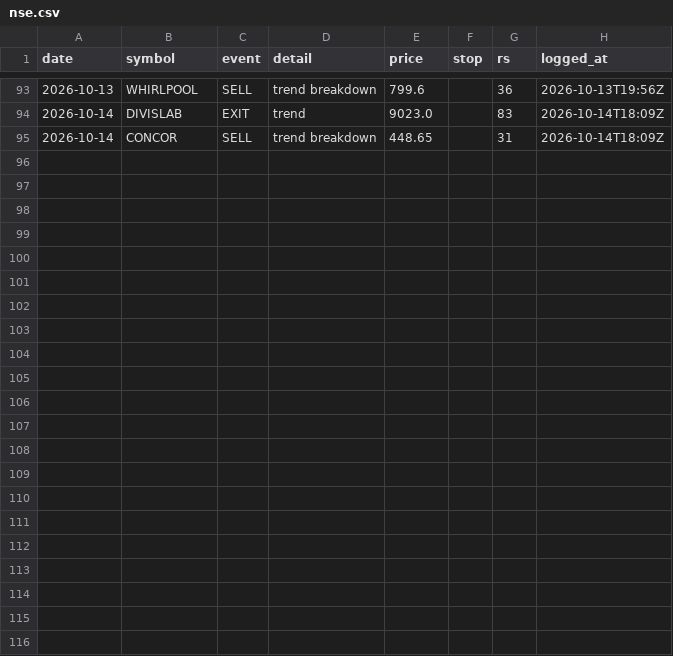
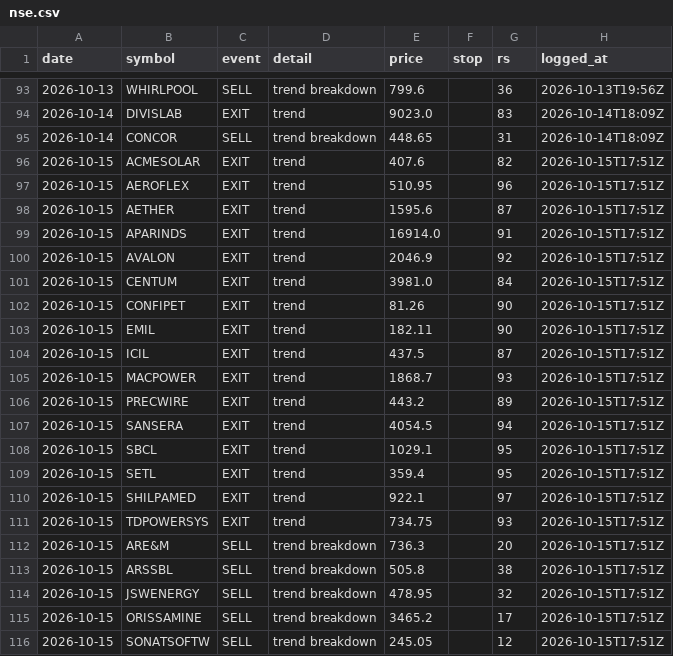
Before and after one commit to chndr-prksh/ledgerline, a CSV file: ledger/nse.csv, drawn as a sheet; only a part is shown, gaps mark what is left out; the diff names each change by its address in the sheet, - before the commit and + after, or states it on an @@ line.

```diff
--- a/ledger/nse.csv
+++ b/ledger/nse.csv
+row 96: 2026-10-15 | ACMESOLAR | EXIT | trend | 407.6 |  | 82 | 2026-10-15T17:51Z
+row 97: 2026-10-15 | AEROFLEX | EXIT | trend | 510.95 |  | 96 | 2026-10-15T17:51Z
+row 98: 2026-10-15 | AETHER | EXIT | trend | 1595.6 |  | 87 | 2026-10-15T17:51Z
+row 99: 2026-10-15 | APARINDS | EXIT | trend | 16914.0 |  | 91 | 2026-10-15T17:51Z
+row 100: 2026-10-15 | AVALON | EXIT | trend | 2046.9 |  | 92 | 2026-10-15T17:51Z
+row 101: 2026-10-15 | CENTUM | EXIT | trend | 3981.0 |  | 84 | 2026-10-15T17:51Z
+row 102: 2026-10-15 | CONFIPET | EXIT | trend | 81.26 |  | 90 | 2026-10-15T17:51Z
+row 103: 2026-10-15 | EMIL | EXIT | trend | 182.11 |  | 90 | 2026-10-15T17:51Z
+row 104: 2026-10-15 | ICIL | EXIT | trend | 437.5 |  | 87 | 2026-10-15T17:51Z
+row 105: 2026-10-15 | MACPOWER | EXIT | trend | 1868.7 |  | 93 | 2026-10-15T17:51Z
+row 106: 2026-10-15 | PRECWIRE | EXIT | trend | 443.2 |  | 89 | 2026-10-15T17:51Z
+row 107: 2026-10-15 | SANSERA | EXIT | trend | 4054.5 |  | 94 | 2026-10-15T17:51Z
+row 108: 2026-10-15 | SBCL | EXIT | trend | 1029.1 |  | 95 | 2026-10-15T17:51Z
+row 109: 2026-10-15 | SETL | EXIT | trend | 359.4 |  | 95 | 2026-10-15T17:51Z
+row 110: 2026-10-15 | SHILPAMED | EXIT | trend | 922.1 |  | 97 | 2026-10-15T17:51Z
+row 111: 2026-10-15 | TDPOWERSYS | EXIT | trend | 734.75 |  | 93 | 2026-10-15T17:51Z
+row 112: 2026-10-15 | ARE&M | SELL | trend breakdown | 736.3 |  | 20 | 2026-10-15T17:51Z
+row 113: 2026-10-15 | ARSSBL | SELL | trend breakdown | 505.8 |  | 38 | 2026-10-15T17:51Z
+row 114: 2026-10-15 | JSWENERGY | SELL | trend breakdown | 478.95 |  | 32 | 2026-10-15T17:51Z
+row 115: 2026-10-15 | ORISSAMINE | SELL | trend breakdown | 3465.2 |  | 17 | 2026-10-15T17:51Z
+row 116: 2026-10-15 | SONATSOFTW | SELL | trend breakdown | 245.05 |  | 12 | 2026-10-15T17:51Z
```
Also changed, not shown: ledger/us.csv.
